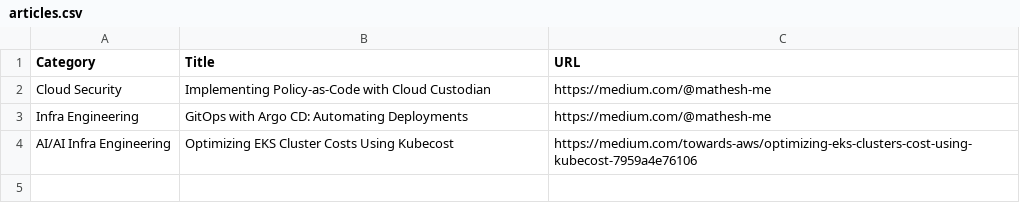
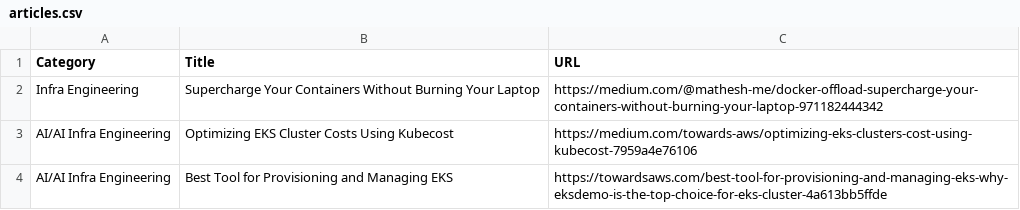
Before and after one commit to matheshme/mathesh.dev, a CSV file: articles.csv, drawn as a sheet; removed rows and columns are numbered as before the commit, all else as after; the diff names each change by its address in the sheet, - before the commit and + after, or states it on an @@ line.

Commit message:
Update articles.csv with new articles

```diff
--- a/articles.csv
+++ b/articles.csv
-row 2: Cloud Security | Implementing Policy-as-Code with Cloud Custodian | https://medium.com/@mathesh-me
-row 3: Infra Engineering | GitOps with Argo CD: Automating Deployments | https://medium.com/@mathesh-me
+row 2: Infra Engineering | Supercharge Your Containers Without Burning Your Laptop | https://medium.com/@mathesh-me/docker-offload-supercharge-your-containers-without-burning-your-laptop-971182444342
+row 4: AI/AI Infra Engineering | Best Tool for Provisioning and Managing EKS | https://towardsaws.com/best-tool-for-provisioning-and-managing-eks-why-eksdemo-is-the-top-choice-for-eks-cluster-4a613bb5ffde
```
